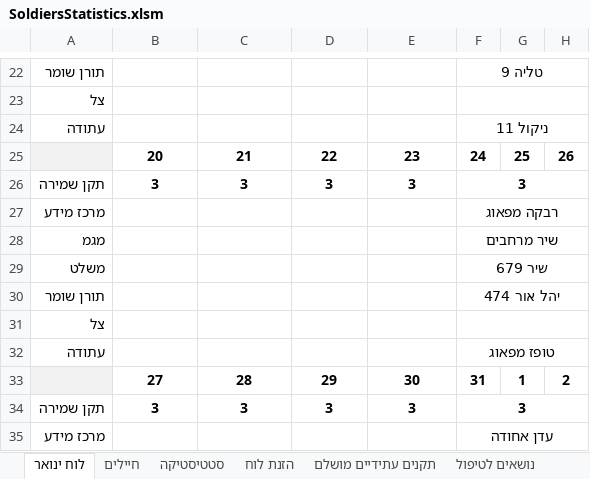
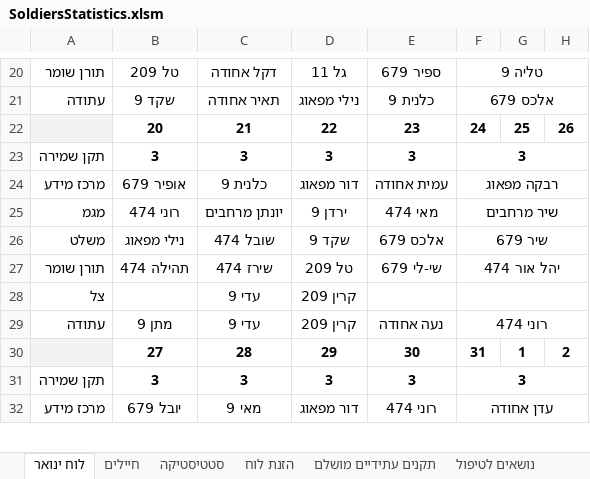
Before and after one commit to YuvalAlf/Duty-Table, an Excel workbook: SoldiersStatistics.xlsm, sheet לוח ינואר, drawn as a sheet; only a part is shown, gaps mark what is left out; values as stored, in another font and other column widths than the file's, no borders; removed rows and columns are numbered as before the commit, all else as after; the diff covers the shown part only; the diff names each change by its address in the sheet, - before the commit and + after, or states it on an @@ line.

```diff
--- a/SoldiersStatistics.xlsm (sheet לוח ינואר)
+++ b/SoldiersStatistics.xlsm (sheet לוח ינואר)
-B20: (empty)
+B20: טל 209
-C20: (empty)
+C20: דקל אחודה
-D20: (empty)
+D20: גל 11
-E20: (empty)
+E20: ספיר 679
-row 23: צל
-row 24: עתודה |  |  |  |  | ניקול 11
+row 21: עתודה | שקד 9 | תאיר אחודה | נילי מפאוג | כלנית 9 | אלכס 679
-B24: (empty)
+B24: אופיר 679
-C24: (empty)
+C24: כלנית 9
-D24: (empty)
+D24: דור מפאוג
-E24: (empty)
+E24: עמית אחודה
-B25: (empty)
+B25: רוני 474
-C25: (empty)
+C25: יונתן מרחבים
-D25: (empty)
+D25: ירדן 9
-E25: (empty)
+E25: מאי 474
-B26: (empty)
+B26: נילי מפאוג
-C26: (empty)
+C26: שובל 474
-D26: (empty)
+D26: שקד 9
-E26: (empty)
+E26: אלכס 679
-B27: (empty)
+B27: תהילה 474
-C27: (empty)
+C27: שירז 474
-D27: (empty)
+D27: טל 209
-E27: (empty)
+E27: שי-לי 679
-C28: (empty)
+C28: עדי 9
-D28: (empty)
+D28: קרין 209
-row 32: עתודה |  |  |  |  | טופז מפאוג
+row 29: עתודה | מתן 9 | עדי 9 | קרין 209 | נעה אחודה | רוני 474
-B32: (empty)
+B32: יובל 679
-C32: (empty)
+C32: מאי 9
-D32: (empty)
+D32: דור מפאוג
-E32: (empty)
+E32: רוני 474
```
Also changed, not shown: 2 added rows, 4 removed rows and 42 edited cells elsewhere in this sheet, sheet חיילים, formulas that keep their value.
